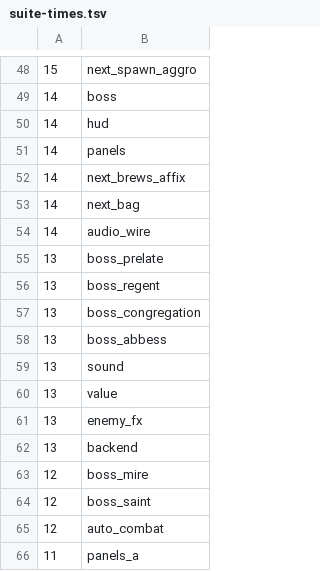
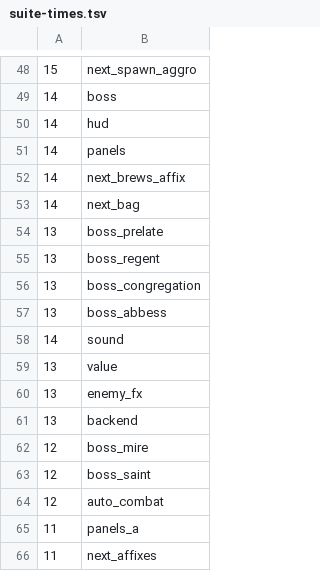
Before and after one commit to Brbmuffins/Death_Muffin, a TSV file: tools/rebuild/suite-times.tsv, drawn as a sheet; only a part is shown, gaps mark what is left out; the shorter side is filled out with more unchanged rows.

```diff
--- a/tools/rebuild/suite-times.tsv
+++ b/tools/rebuild/suite-times.tsv
@@ -53,3 +53,2 @@
 14	next_bag
-14	audio_wire
 13	boss_prelate
@@ -58,3 +57,3 @@
 13	boss_abbess
-13	sound
+14	sound
 13	value
```
Also changed, not shown: 5 other files.
